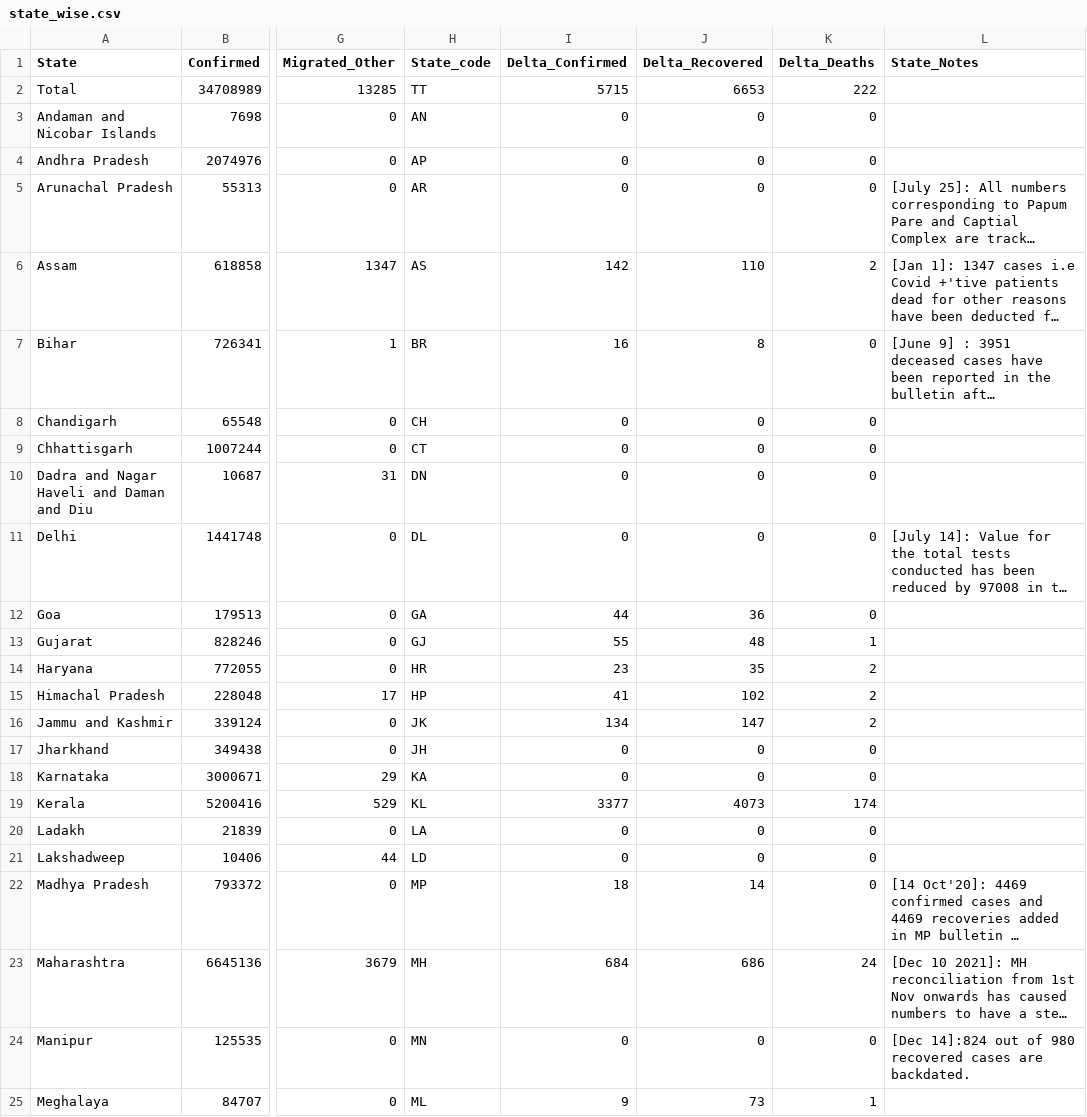
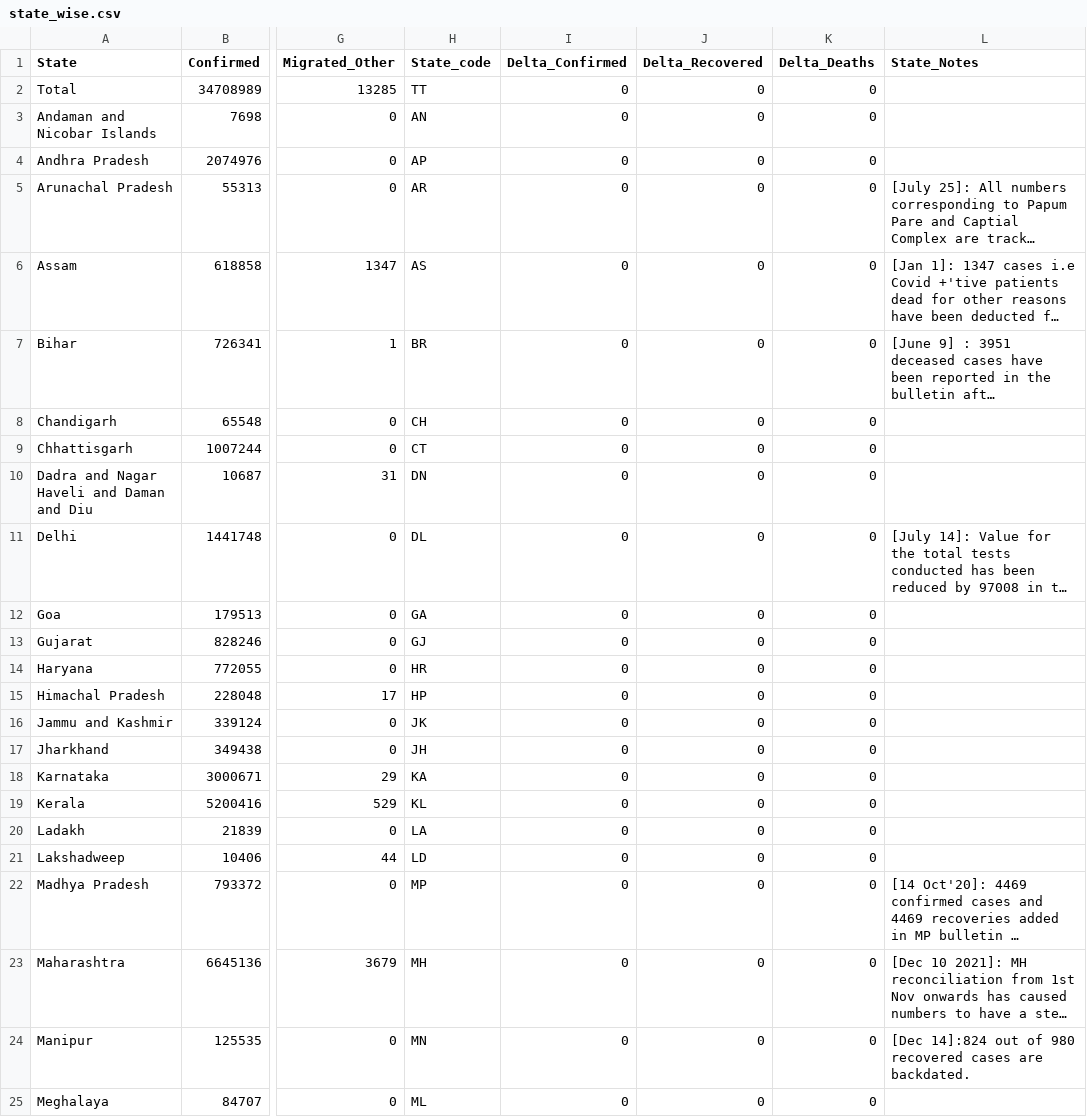
Before and after one commit to keshavashiya/covid19bharat_data, a CSV file: csv/latest/state_wise.csv, drawn as a sheet; only a part is shown, gaps mark what is left out; long unchanged cells end in …; the diff covers the shown part only; the diff names each change by its address in the sheet, - before the commit and + after, or states it on an @@ line.

```diff
--- a/csv/latest/state_wise.csv
+++ b/csv/latest/state_wise.csv
-I2 (Delta_Confirmed): 5715
+I2 (Delta_Confirmed): 0
-J2 (Delta_Recovered): 6653
+J2 (Delta_Recovered): 0
-K2 (Delta_Deaths): 222
+K2 (Delta_Deaths): 0
-I6 (Delta_Confirmed): 142
+I6 (Delta_Confirmed): 0
-J6 (Delta_Recovered): 110
+J6 (Delta_Recovered): 0
-K6 (Delta_Deaths): 2
+K6 (Delta_Deaths): 0
-I7 (Delta_Confirmed): 16
+I7 (Delta_Confirmed): 0
-J7 (Delta_Recovered): 8
+J7 (Delta_Recovered): 0
-I12 (Delta_Confirmed): 44
+I12 (Delta_Confirmed): 0
-J12 (Delta_Recovered): 36
+J12 (Delta_Recovered): 0
-I13 (Delta_Confirmed): 55
+I13 (Delta_Confirmed): 0
-J13 (Delta_Recovered): 48
+J13 (Delta_Recovered): 0
-K13 (Delta_Deaths): 1
+K13 (Delta_Deaths): 0
-I14 (Delta_Confirmed): 23
+I14 (Delta_Confirmed): 0
-J14 (Delta_Recovered): 35
+J14 (Delta_Recovered): 0
-K14:K16 (Delta_Deaths): 2
+K14:K16 (Delta_Deaths): 0
-I15 (Delta_Confirmed): 41
+I15 (Delta_Confirmed): 0
-J15 (Delta_Recovered): 102
+J15 (Delta_Recovered): 0
-I16 (Delta_Confirmed): 134
+I16 (Delta_Confirmed): 0
-J16 (Delta_Recovered): 147
+J16 (Delta_Recovered): 0
-I19 (Delta_Confirmed): 3377
+I19 (Delta_Confirmed): 0
-J19 (Delta_Recovered): 4073
+J19 (Delta_Recovered): 0
-K19 (Delta_Deaths): 174
+K19 (Delta_Deaths): 0
-I22 (Delta_Confirmed): 18
+I22 (Delta_Confirmed): 0
-J22 (Delta_Recovered): 14
+J22 (Delta_Recovered): 0
-I23 (Delta_Confirmed): 684
+I23 (Delta_Confirmed): 0
-J23 (Delta_Recovered): 686
+J23 (Delta_Recovered): 0
-K23 (Delta_Deaths): 24
+K23 (Delta_Deaths): 0
-I25 (Delta_Confirmed): 9
+I25 (Delta_Confirmed): 0
-J25 (Delta_Recovered): 73
+J25 (Delta_Recovered): 0
-K25 (Delta_Deaths): 1
+K25 (Delta_Deaths): 0
```
Also changed, not shown: 16 edited cells elsewhere in this file, csv/latest/district_wise.csv.
